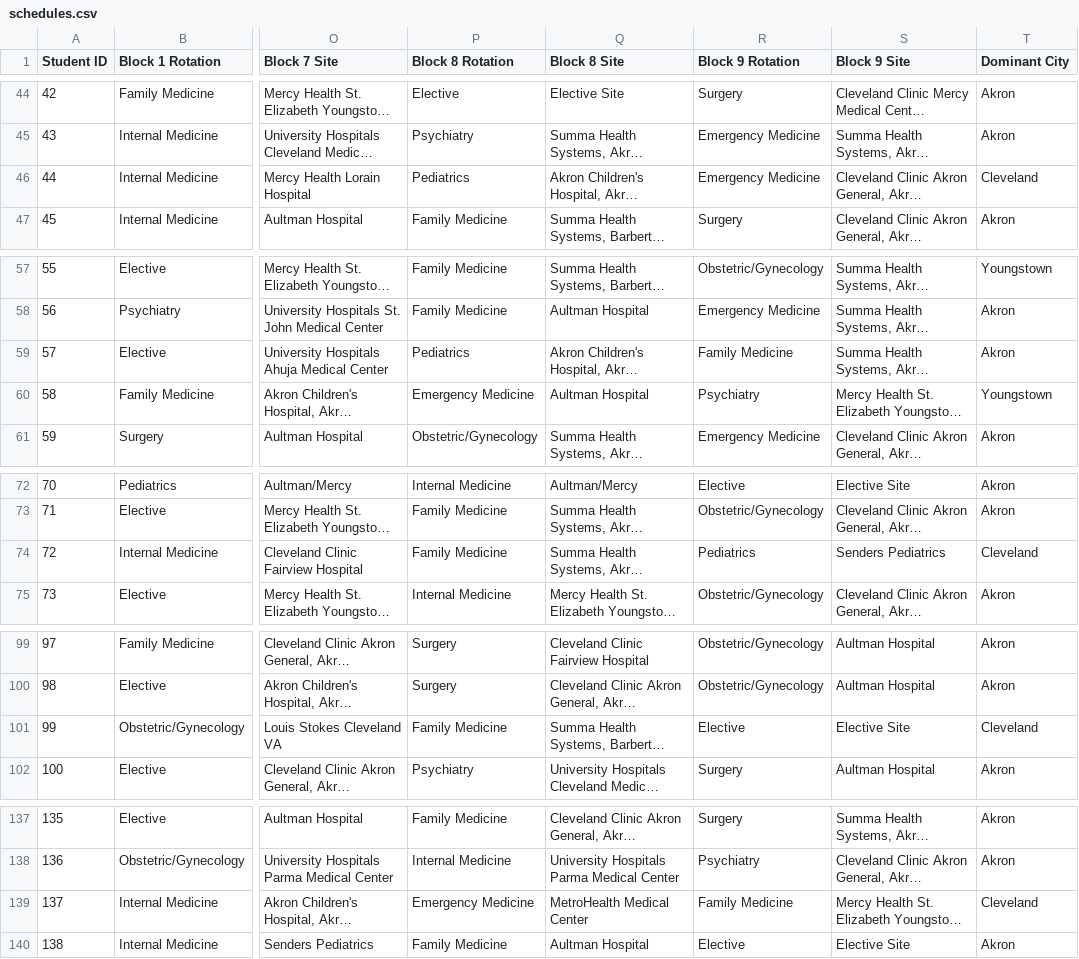
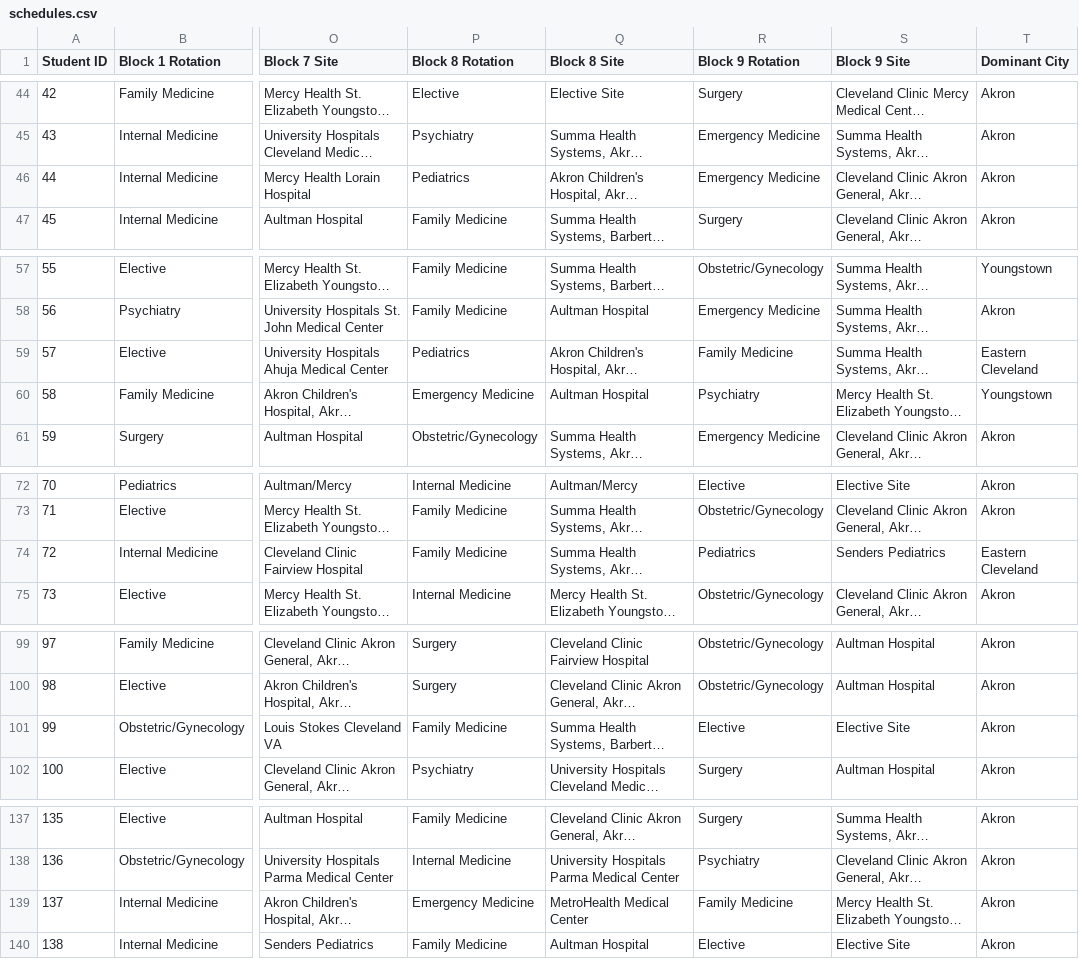
Before and after one commit to jcollins-neomed/jcollins-neomed.github.io, a CSV file: schedules.csv, drawn as a sheet; only a part is shown, gaps mark what is left out; long unchanged cells end in …; the diff covers the shown part only; the diff names each change by its address in the sheet, - before the commit and + after, or states it on an @@ line.

Commit message:
added Canton, split Cleveland

```diff
--- a/schedules.csv
+++ b/schedules.csv
-T46 (Dominant City): Cleveland
+T46 (Dominant City): Akron
-T59 (Dominant City): Akron
+T59 (Dominant City): Eastern Cleveland
-T74 (Dominant City): Cleveland
+T74 (Dominant City): Eastern Cleveland
-T101 (Dominant City): Cleveland
+T101 (Dominant City): Akron
-T139 (Dominant City): Cleveland
+T139 (Dominant City): Akron
```
Also changed, not shown: 25 edited cells elsewhere in this file.
